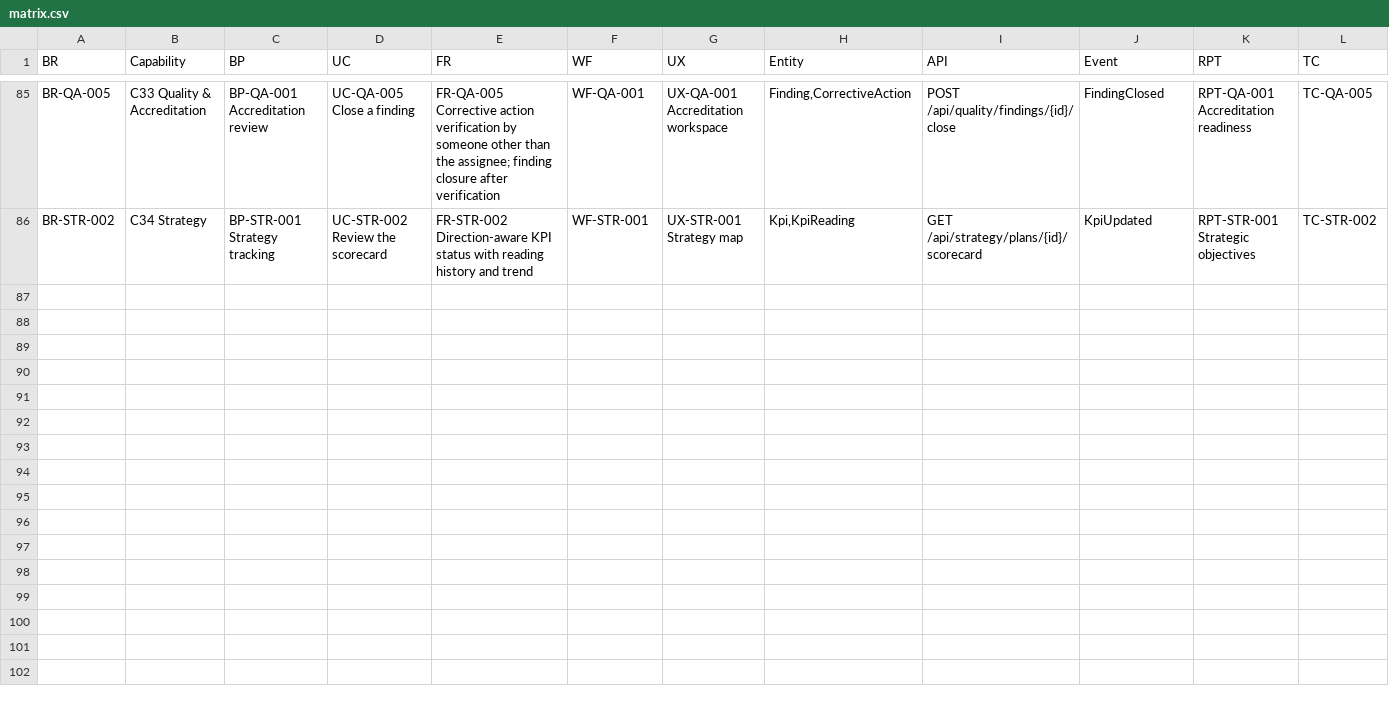
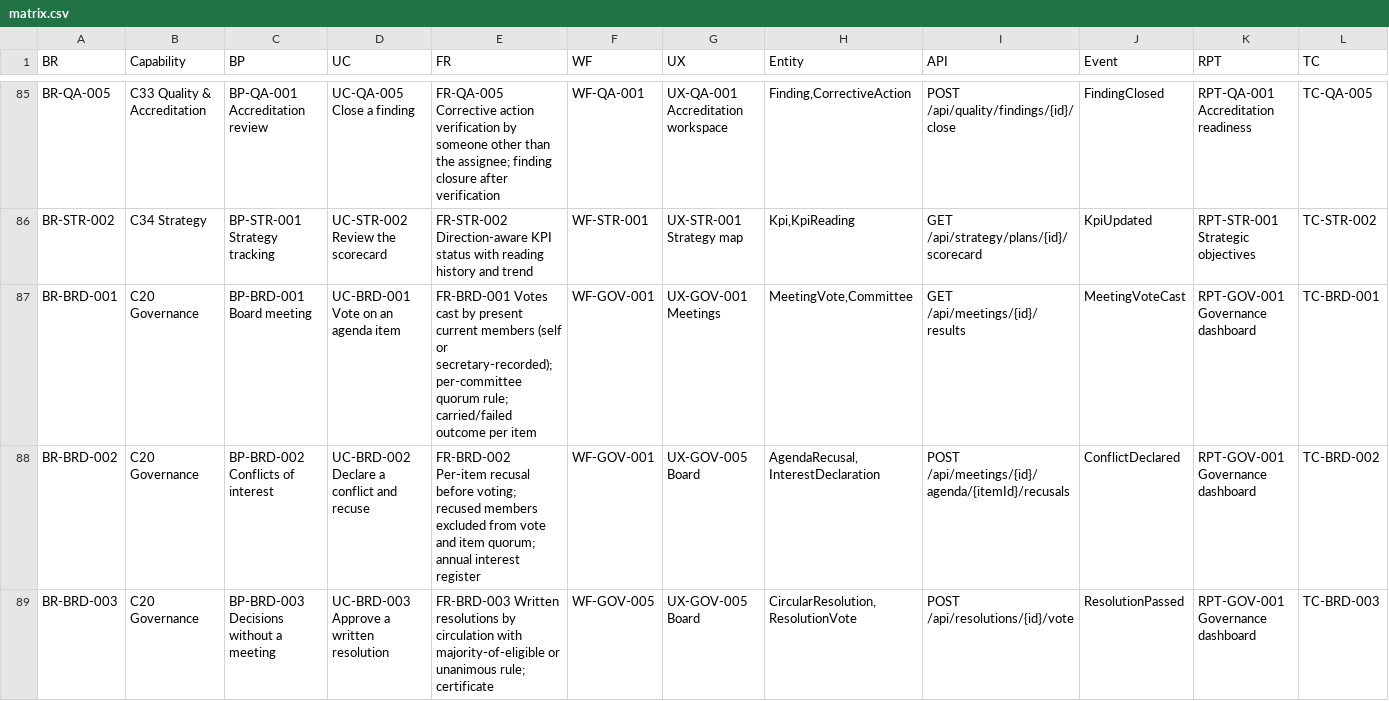
Before and after one commit to waleedhewalla/lms, a CSV file: docs/11-traceability/matrix.csv, drawn as a sheet; only a part is shown, gaps mark what is left out; rows hold the shown columns only; the diff names each change by its address in the sheet, - before the commit and + after, or states it on an @@ line.

```diff
--- a/docs/11-traceability/matrix.csv
+++ b/docs/11-traceability/matrix.csv
+row 87: BR-BRD-001 | C20 Governance | BP-BRD-001 Board meeting | UC-BRD-001 Vote on an agenda item | FR-BRD-001 Votes cast by present current members (self or secretary-recorded); per-committee quorum rule; carried/failed outcome per item | WF-GOV-001 | UX-GOV-001 Meetings | MeetingVote,Committee | GET /api/meetings/{id}/results | MeetingVoteCast | RPT-GOV-001 Governance dashboard | TC-BRD-001
+row 88: BR-BRD-002 | C20 Governance | BP-BRD-002 Conflicts of interest | UC-BRD-002 Declare a conflict and recuse | FR-BRD-002 Per-item recusal before voting; recused members excluded from vote and item quorum; annual interest register | WF-GOV-001 | UX-GOV-005 Board | AgendaRecusal,InterestDeclaration | POST /api/meetings/{id}/agenda/{itemId}/recusals | ConflictDeclared | RPT-GOV-001 Governance dashboard | TC-BRD-002
+row 89: BR-BRD-003 | C20 Governance | BP-BRD-003 Decisions without a meeting | UC-BRD-003 Approve a written resolution | FR-BRD-003 Written resolutions by circulation with majority-of-eligible or unanimous rule; certificate | WF-GOV-005 | UX-GOV-005 Board | CircularResolution,ResolutionVote | POST /api/resolutions/{id}/vote | ResolutionPassed | RPT-GOV-001 Governance dashboard | TC-BRD-003
```
Also changed, not shown: 15 other files.
